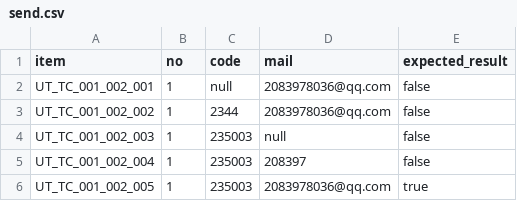
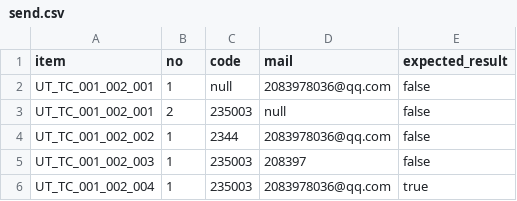
Before and after one commit to sihhdgyh/softwareTest, a CSV file: softwareTesting_Front/public/testUsecases/testFile/unitTest/send.csv, drawn as a sheet.

```diff
--- a/softwareTesting_Front/public/testUsecases/testFile/unitTest/send.csv
+++ b/softwareTesting_Front/public/testUsecases/testFile/unitTest/send.csv
@@ -2,5 +2,5 @@ item,no,code,mail,expected_result
 UT_TC_001_002_001,1,null,2083978036@qq.com,false
+UT_TC_001_002_001,2,235003,null,false
 UT_TC_001_002_002,1,2344,2083978036@qq.com,false
-UT_TC_001_002_003,1,235003,null,false
-UT_TC_001_002_004,1,235003,208397,false
-UT_TC_001_002_005,1,235003,2083978036@qq.com,true
+UT_TC_001_002_003,1,235003,208397,false
+UT_TC_001_002_004,1,235003,2083978036@qq.com,true
```
Also changed, not shown: softwareTesting_Front/public/testUsecases/testFile/unitTest/sendResult.csv, 5 other files.
